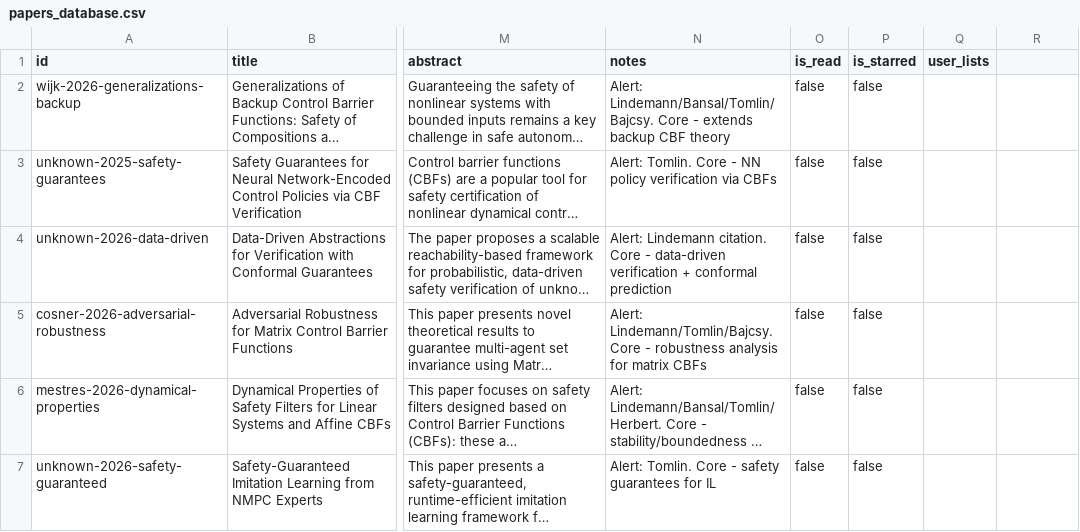
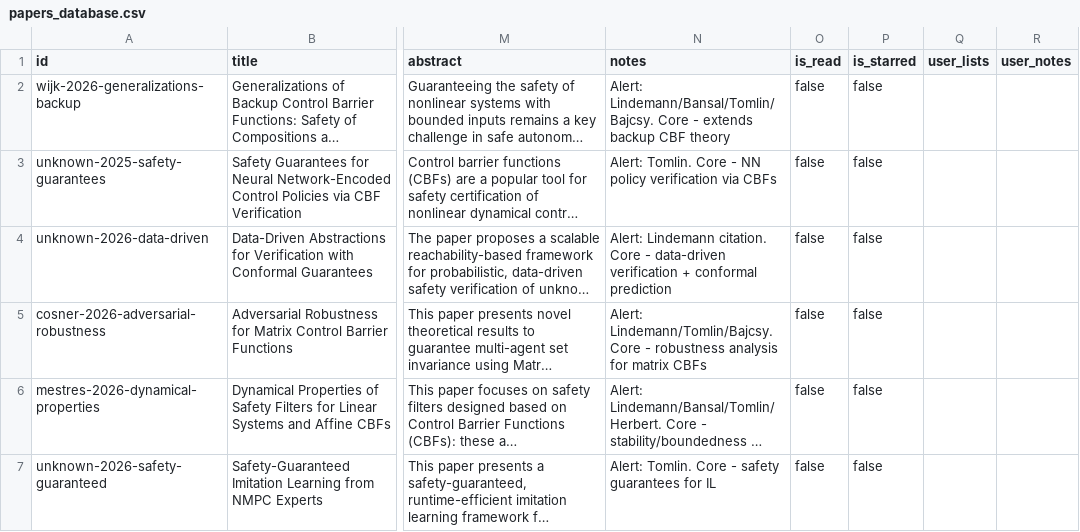
Before and after one commit to sumanth-tangirala/ScholarDashboard, a CSV file: papers_database.csv, drawn as a sheet; only a part is shown, gaps mark what is left out; long unchanged cells end in …; the diff names each change by its address in the sheet, - before the commit and + after, or states it on an @@ line.

Commit message:
Update papers and interests database - 2026-03-31

```diff
--- a/papers_database.csv
+++ b/papers_database.csv
-R1: (empty)
+R1: user_notes
```
Also changed, not shown: 2 other files.
